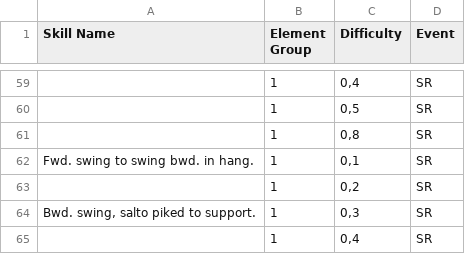
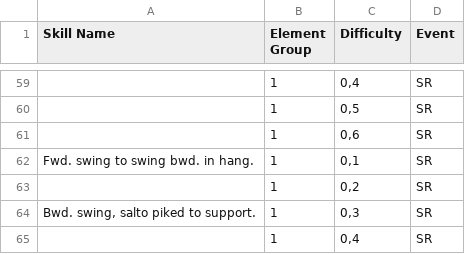
Before and after one commit to notgustavorios/FIG-COP, a CSV file: csv-files/FIG-SR.csv, drawn as a sheet; only a part is shown, gaps mark what is left out; the diff covers the shown part only; the diff names each change by its address in the sheet, - before the commit and + after, or states it on an @@ line.

Commit message:
sr csv updated

```diff
--- a/csv-files/FIG-SR.csv
+++ b/csv-files/FIG-SR.csv
-C61 (Difficulty): 0,8
+C61 (Difficulty): 0,6
```
Also changed, not shown: 63 edited cells elsewhere in this file.
